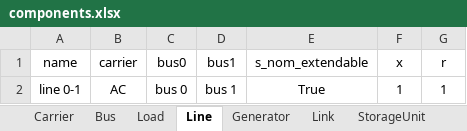
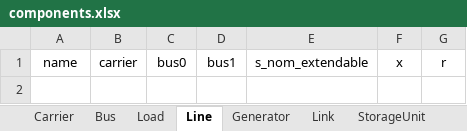
Before and after one commit to SPSUnipi/transformation_pypsa_smspp, an Excel workbook: data/components.xlsx, sheet Line, drawn as a sheet; values as stored, in another font and other column widths than the file's, no borders; the diff names each change by its address in the sheet, - before the commit and + after, or states it on an @@ line.

```diff
--- a/data/components.xlsx (sheet Line)
+++ b/data/components.xlsx (sheet Line)
-row 2: line 0-1 | AC | bus 0 | bus 1 | True | 1 | 1
```
Also changed, not shown: sheet Link, sheet Generator, sheet StorageUnit, sheet Carrier, data/costs.xlsx, data/parameters_smspp.xlsx, 7 other files.
